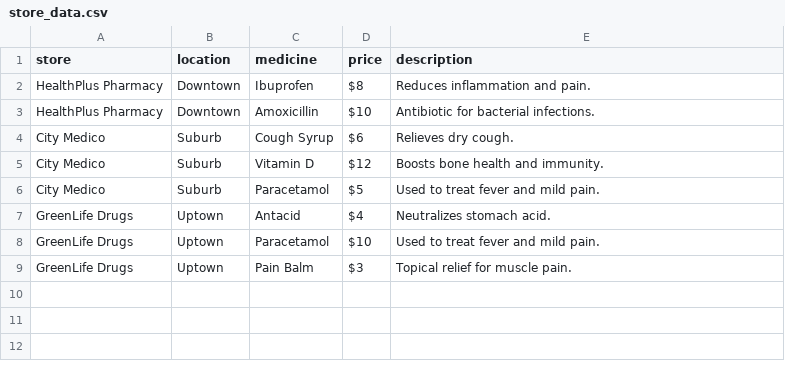
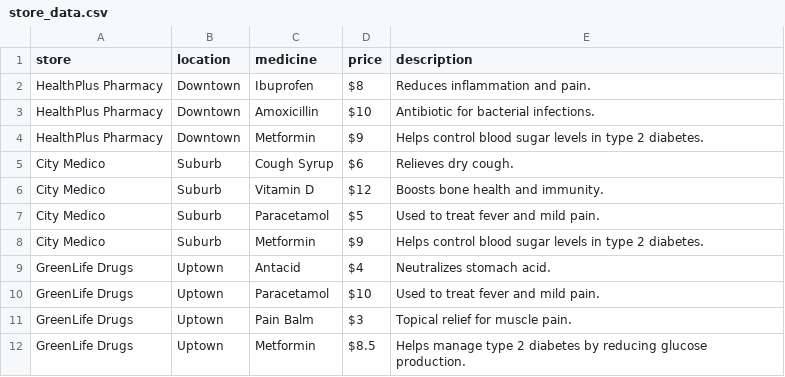
Before and after one commit to UST-CIS-GenAI/Hackathon-Healthcare, a CSV file: backend/store_data.csv, drawn as a sheet.

```diff
--- a/backend/store_data.csv
+++ b/backend/store_data.csv
@@ -3,2 +3,3 @@ HealthPlus Pharmacy,Downtown,Ibuprofen,$8,Reduces inflammation and pain.
 HealthPlus Pharmacy,Downtown,Amoxicillin,$10,Antibiotic for bacterial infections.
+HealthPlus Pharmacy,Downtown,Metformin,$9,Helps control blood sugar levels in type 2 diabetes.
 City Medico,Suburb,Cough Syrup,$6,Relieves dry cough.
@@ -6,2 +7,3 @@ City Medico,Suburb,Vitamin D,$12,Boosts bone health and immunity.
 City Medico,Suburb,Paracetamol,$5,Used to treat fever and mild pain.
+City Medico,Suburb,Metformin,$9,Helps control blood sugar levels in type 2 diabetes.
 GreenLife Drugs,Uptown,Antacid,$4,Neutralizes stomach acid.
@@ -9 +11,2 @@ GreenLife Drugs,Uptown,Paracetamol,$10,Used to treat fever and mild pain.
 GreenLife Drugs,Uptown,Pain Balm,$3,Topical relief for muscle pain.
+GreenLife Drugs,Uptown,Metformin,$8.5,Helps manage type 2 diabetes by reducing glucose production.
```
Also changed, not shown: 31 other files.
